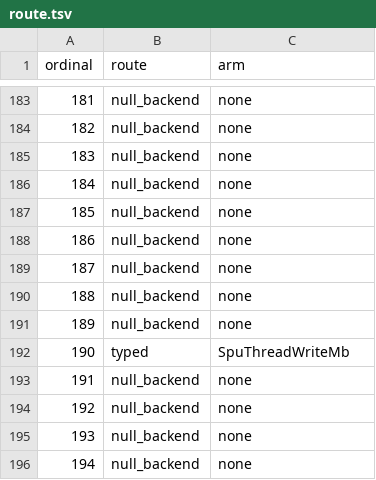
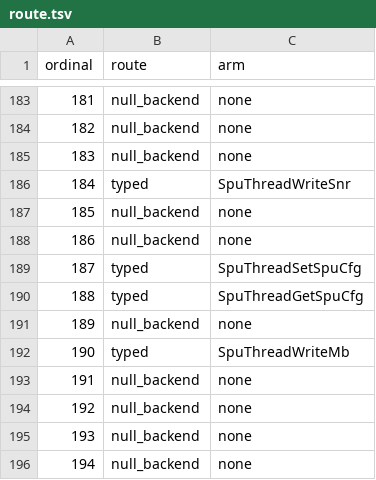
Before and after one commit to RoyalAce22/CellGov, a TSV file: docs/lv2/tables/route.tsv, drawn as a sheet; only a part is shown, gaps mark what is left out.

```diff
--- a/docs/lv2/tables/route.tsv
+++ b/docs/lv2/tables/route.tsv
@@ -185,7 +185,7 @@ ordinal	route	arm
 183	null_backend	none
-184	null_backend	none
+184	typed	SpuThreadWriteSnr
 185	null_backend	none
 186	null_backend	none
-187	null_backend	none
-188	null_backend	none
+187	typed	SpuThreadSetSpuCfg
+188	typed	SpuThreadGetSpuCfg
 189	null_backend	none
```
Also changed, not shown: docs/lv2/tables/arm.tsv, docs/lv2/tables/behavior.tsv, 39 other files.
